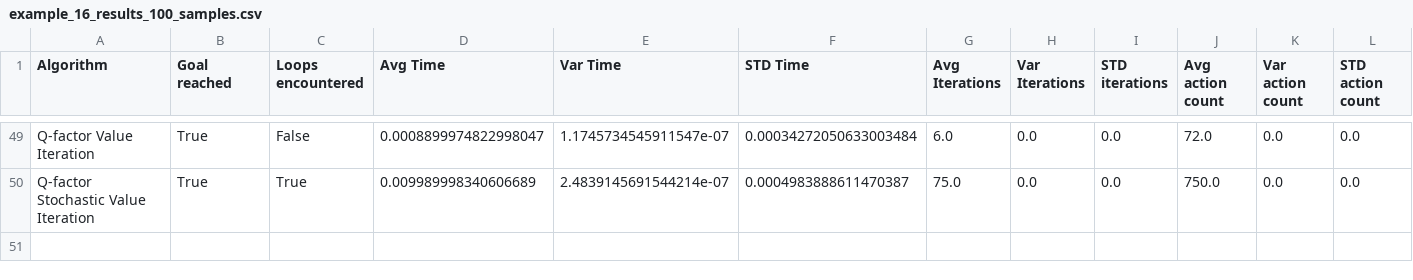
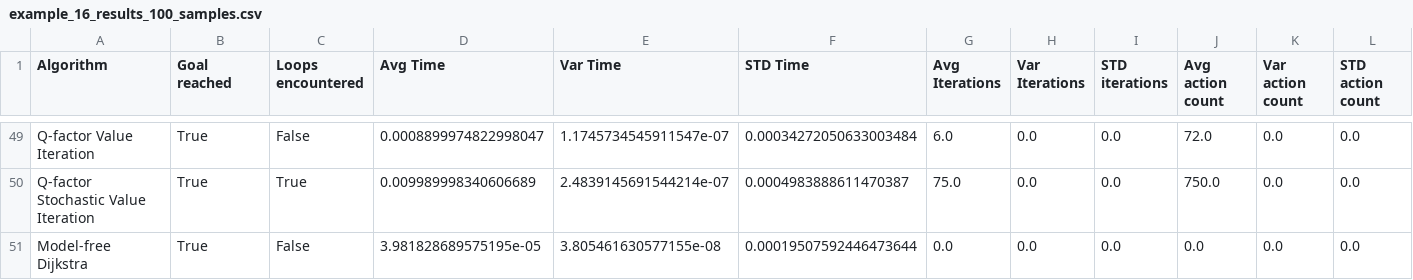
Before and after one commit to filkata123/valit_q_comparison, a CSV file: samples_i7-9750H_32GBRam_RTX2080/example_16_results_100_samples.csv, drawn as a sheet; only a part is shown, gaps mark what is left out; rows hold the shown columns only; the diff names each change by its address in the sheet, - before the commit and + after, or states it on an @@ line.

```diff
--- a/samples_i7-9750H_32GBRam_RTX2080/example_16_results_100_samples.csv
+++ b/samples_i7-9750H_32GBRam_RTX2080/example_16_results_100_samples.csv
+row 51: Model-free Dijkstra | True | False | 3.981828689575195e-05 | 3.805461630577155e-08 | 0.00019507592446473644 | 0.0 | 0.0 | 0.0 | 0.0 | 0.0 | 0.0
```
Also changed, not shown: samples_i7-9750H_32GBRam_RTX2080/example_14_results_100_samples.csv, samples_i7-9750H_32GBRam_RTX2080/example_1_results_100_samples.csv, 27 other files.
